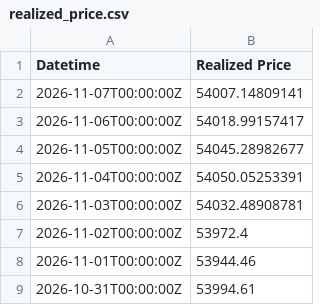
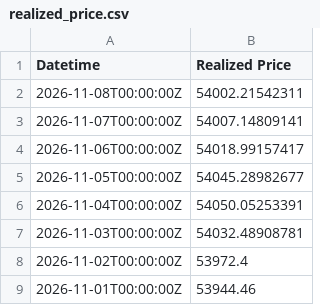
Before and after one commit to hhysteric/btc-momentum-pro, a CSV file: data/realized_price.csv, drawn as a sheet; only a part is shown; the shorter side is filled out with more unchanged rows; the diff names each change by its address in the sheet, - before the commit and + after, or states it on an @@ line.

```diff
--- a/data/realized_price.csv
+++ b/data/realized_price.csv
+row 2: 2026-11-08T00:00:00Z | 54002.21542311
```
Also changed, not shown: data/mvrv.csv, data/nupl.csv, 2 other files.
